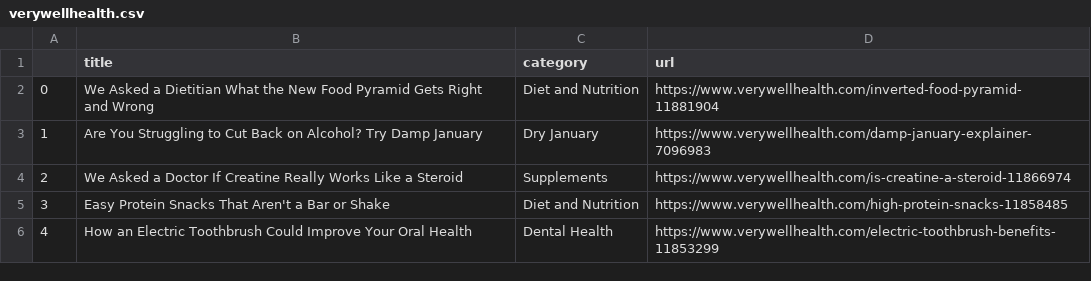
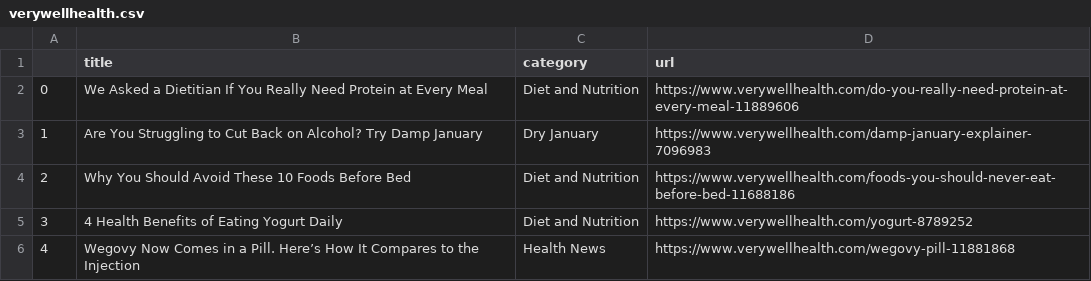
Before and after one commit to hannahkaplan/Very-Well-Health, a CSV file: verywellhealth.csv, drawn as a sheet.

```diff
--- a/verywellhealth.csv
+++ b/verywellhealth.csv
@@ -1,6 +1,6 @@
 ,title,category,url
-0,We Asked a Dietitian What the New Food Pyramid Gets Right and Wrong,Diet and Nutrition,https://www.verywellhealth.com/inverted-food-pyramid-11881904
+0,We Asked a Dietitian If You Really Need Protein at Every Meal,Diet and Nutrition,https://www.verywellhealth.com/do-you-really-need-protein-at-every-meal-11889606
 1,Are You Struggling to Cut Back on Alcohol? Try Damp January,Dry January,https://www.verywellhealth.com/damp-january-explainer-7096983
-2,We Asked a Doctor If Creatine Really Works Like a Steroid,Supplements,https://www.verywellhealth.com/is-creatine-a-steroid-11866974
-3,Easy Protein Snacks That Aren't a Bar or Shake,Diet and Nutrition,https://www.verywellhealth.com/high-protein-snacks-11858485
-4,How an Electric Toothbrush Could Improve Your Oral Health,Dental Health,https://www.verywellhealth.com/electric-toothbrush-benefits-11853299
+2,Why You Should Avoid These 10 Foods Before Bed,Diet and Nutrition,https://www.verywellhealth.com/foods-you-should-never-eat-before-bed-11688186
+3,4 Health Benefits of Eating Yogurt Daily,Diet and Nutrition,https://www.verywellhealth.com/yogurt-8789252
+4,Wegovy Now Comes in a Pill. Here’s How It Compares to the Injection,Health News,https://www.verywellhealth.com/wegovy-pill-11881868
```
